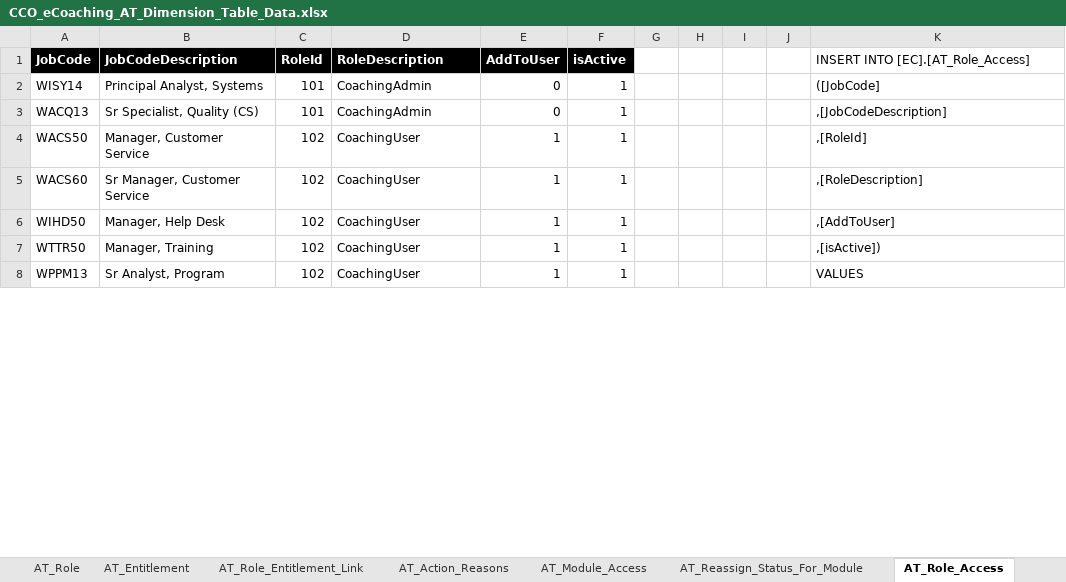
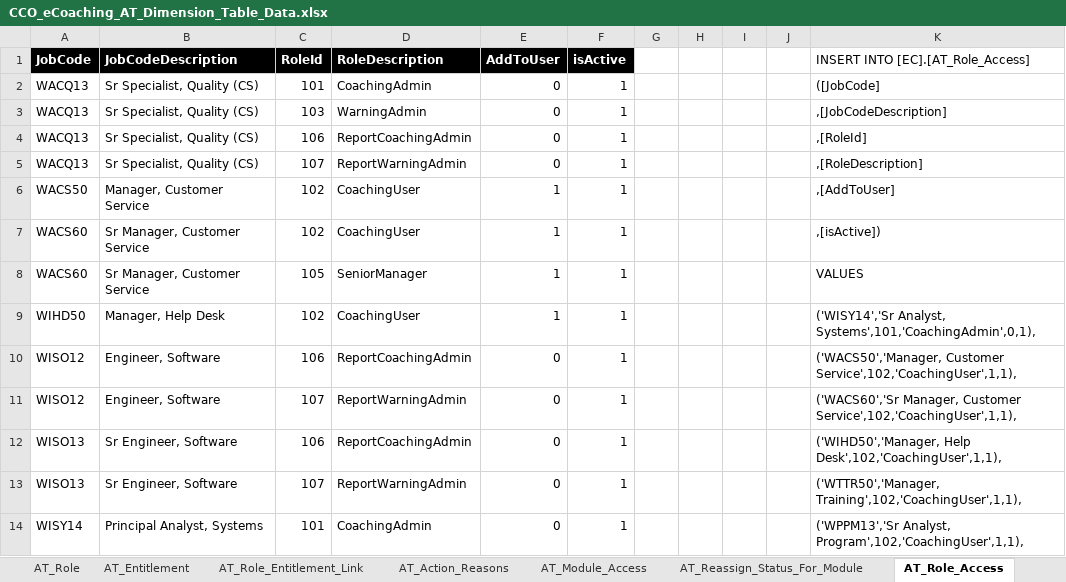
Before and after one commit to maximus-cco/eCoaching_V2_Bak, an Excel workbook: Design/DD/DB/CCO_eCoaching_AT_Dimension_Table_Data.xlsx, sheet AT_Role_Access, drawn as a sheet; only a part is shown; values as stored, in another font and other column widths than the file's, no borders; removed rows and columns are numbered as before the commit, all else as after; the diff covers the shown part only; the diff names each change by its address in the sheet, - before the commit and + after, or states it on an @@ line.

Commit message:
Updates for TFS 6591 to add Brian Coughlins job code to AT_Role_Access table.
git-tfs-id: [https://tfs.omnicloud.local/tfs/cco%20program/]$/eCoaching_V2;C37555

```diff
--- a/Design/DD/DB/CCO_eCoaching_AT_Dimension_Table_Data.xlsx (sheet AT_Role_Access)
+++ b/Design/DD/DB/CCO_eCoaching_AT_Dimension_Table_Data.xlsx (sheet AT_Role_Access)
-A2 (JobCode): WISY14
+A2 (JobCode): WACQ13
-B2 (JobCodeDescription): Principal Analyst, Systems
+B2 (JobCodeDescription): Sr Specialist, Quality (CS)
-C3 (RoleId): 101
+C3 (RoleId): 103
-D3 (RoleDescription): CoachingAdmin
+D3 (RoleDescription): WarningAdmin
+row 4: WACQ13 | Sr Specialist, Quality (CS) | 106 | ReportCoachingAdmin | 0 | 1 |  |  |  |  | ,[RoleId]
+row 5: WACQ13 | Sr Specialist, Quality (CS) | 107 | ReportWarningAdmin | 0 | 1 |  |  |  |  | ,[RoleDescription]
-K6: ,[RoleId]
+K6: ,[AddToUser]
-K7: ,[RoleDescription]
+K7: ,[isActive])
+row 8: WACS60 | Sr Manager, Customer Service | 105 | SeniorManager | 1 | 1 |  |  |  |  | VALUES
-K9: ,[AddToUser]
+K9: ('WISY14','Sr Analyst, Systems',101,'CoachingAdmin',0,1),
-row 7: WTTR50 | Manager, Training | 102 | CoachingUser | 1 | 1 |  |  |  |  | ,[isActive])
-row 8: WPPM13 | Sr Analyst, Program | 102 | CoachingUser | 1 | 1 |  |  |  |  | VALUES
+row 10: WISO12 | Engineer, Software | 106 | ReportCoachingAdmin | 0 | 1 |  |  |  |  | ('WACS50','Manager, Customer Service',102,'CoachingUser',1,1),
+row 11: WISO12 | Engineer, Software | 107 | ReportWarningAdmin | 0 | 1 |  |  |  |  | ('WACS60','Sr Manager, Customer Service',102,'CoachingUser',1,1),
+row 12: WISO13 | Sr Engineer, Software | 106 | ReportCoachingAdmin | 0 | 1 |  |  |  |  | ('WIHD50','Manager, Help Desk',102,'CoachingUser',1,1),
+row 13: WISO13 | Sr Engineer, Software | 107 | ReportWarningAdmin | 0 | 1 |  |  |  |  | ('WTTR50','Manager, Training',102,'CoachingUser',1,1),
+row 14: WISY14 | Principal Analyst, Systems | 101 | CoachingAdmin | 0 | 1 |  |  |  |  | ('WPPM13','Sr Analyst, Program',102,'CoachingUser',1,1),
```
Also changed, not shown: 12 added rows, 2 removed rows and 11 edited cells elsewhere in this sheet, sheet Revision_History.
